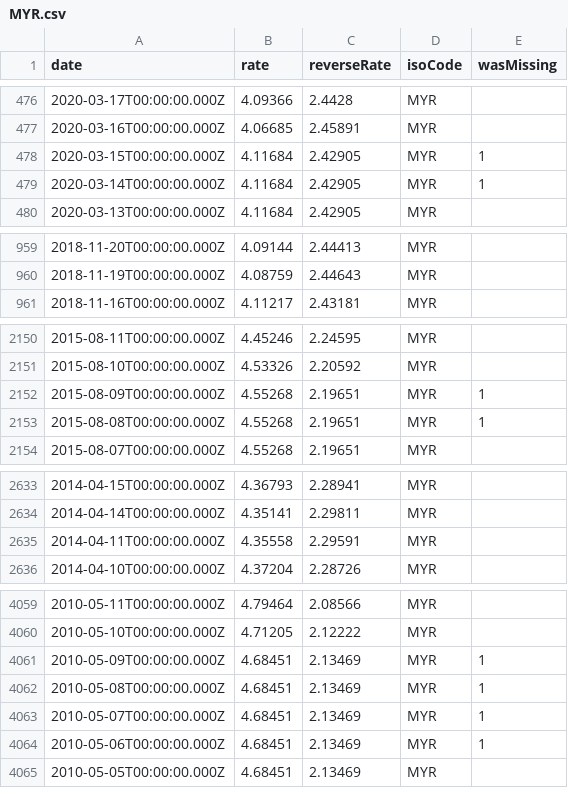
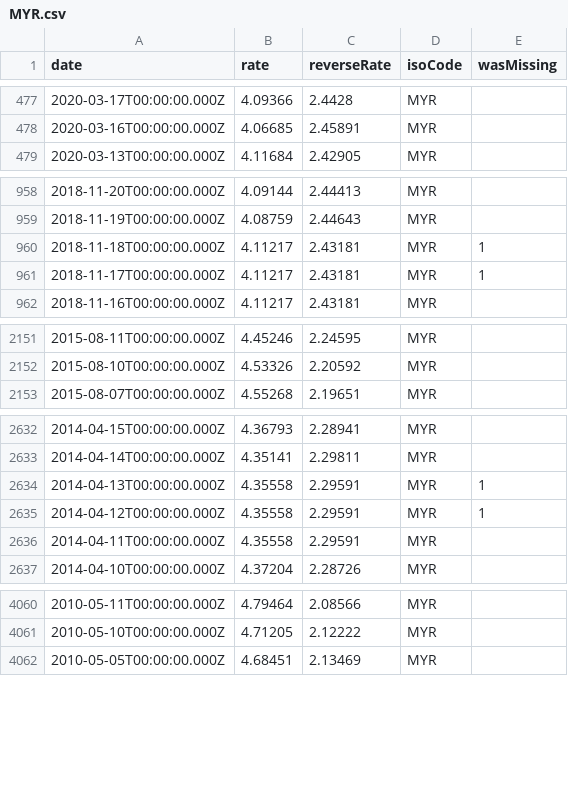
Before and after one commit to LubomirGeorgiev/bnb-currency-exchange-rates, a CSV file: data/MYR.csv, drawn as a sheet; only a part is shown, gaps mark what is left out; the diff covers the shown part only.

```diff
--- a/data/MYR.csv
+++ b/data/MYR.csv
@@ -477,4 +478,2 @@
 "2020-03-16T00:00:00.000Z","4.06685","2.45891","MYR",
-"2020-03-15T00:00:00.000Z","4.11684","2.42905","MYR",1
-"2020-03-14T00:00:00.000Z","4.11684","2.42905","MYR",1
 "2020-03-13T00:00:00.000Z","4.11684","2.42905","MYR",
@@ -960,2 +959,4 @@
 "2018-11-19T00:00:00.000Z","4.08759","2.44643","MYR",
+"2018-11-18T00:00:00.000Z","4.11217","2.43181","MYR",1
+"2018-11-17T00:00:00.000Z","4.11217","2.43181","MYR",1
 "2018-11-16T00:00:00.000Z","4.11217","2.43181","MYR",
@@ -2151,4 +2152,2 @@
 "2015-08-10T00:00:00.000Z","4.53326","2.20592","MYR",
-"2015-08-09T00:00:00.000Z","4.55268","2.19651","MYR",1
-"2015-08-08T00:00:00.000Z","4.55268","2.19651","MYR",1
 "2015-08-07T00:00:00.000Z","4.55268","2.19651","MYR",
@@ -2634,2 +2633,4 @@
 "2014-04-14T00:00:00.000Z","4.35141","2.29811","MYR",
+"2014-04-13T00:00:00.000Z","4.35558","2.29591","MYR",1
+"2014-04-12T00:00:00.000Z","4.35558","2.29591","MYR",1
 "2014-04-11T00:00:00.000Z","4.35558","2.29591","MYR",
@@ -4060,6 +4061,2 @@
 "2010-05-10T00:00:00.000Z","4.71205","2.12222","MYR",
-"2010-05-09T00:00:00.000Z","4.68451","2.13469","MYR",1
-"2010-05-08T00:00:00.000Z","4.68451","2.13469","MYR",1
-"2010-05-07T00:00:00.000Z","4.68451","2.13469","MYR",1
-"2010-05-06T00:00:00.000Z","4.68451","2.13469","MYR",1
 "2010-05-05T00:00:00.000Z","4.68451","2.13469","MYR",
```
Also changed, not shown: 3 added rows and 3 removed rows elsewhere in this file, data/CNY.csv, data/LVL.csv, 40 other files.
